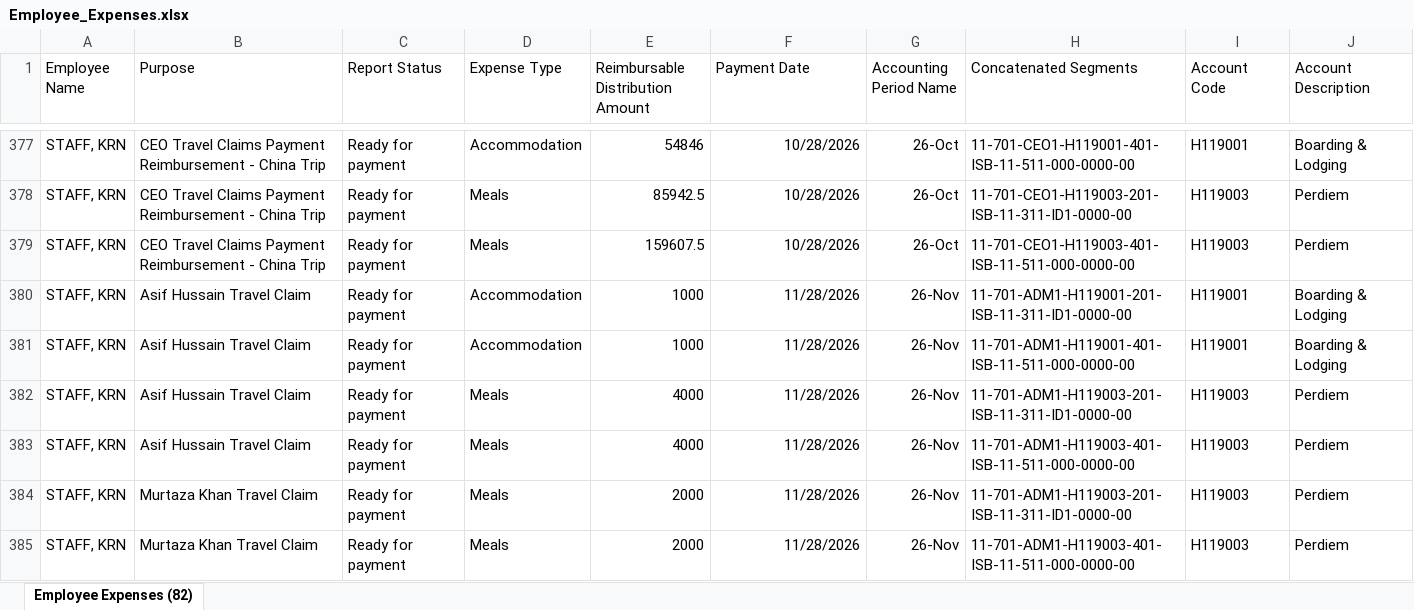
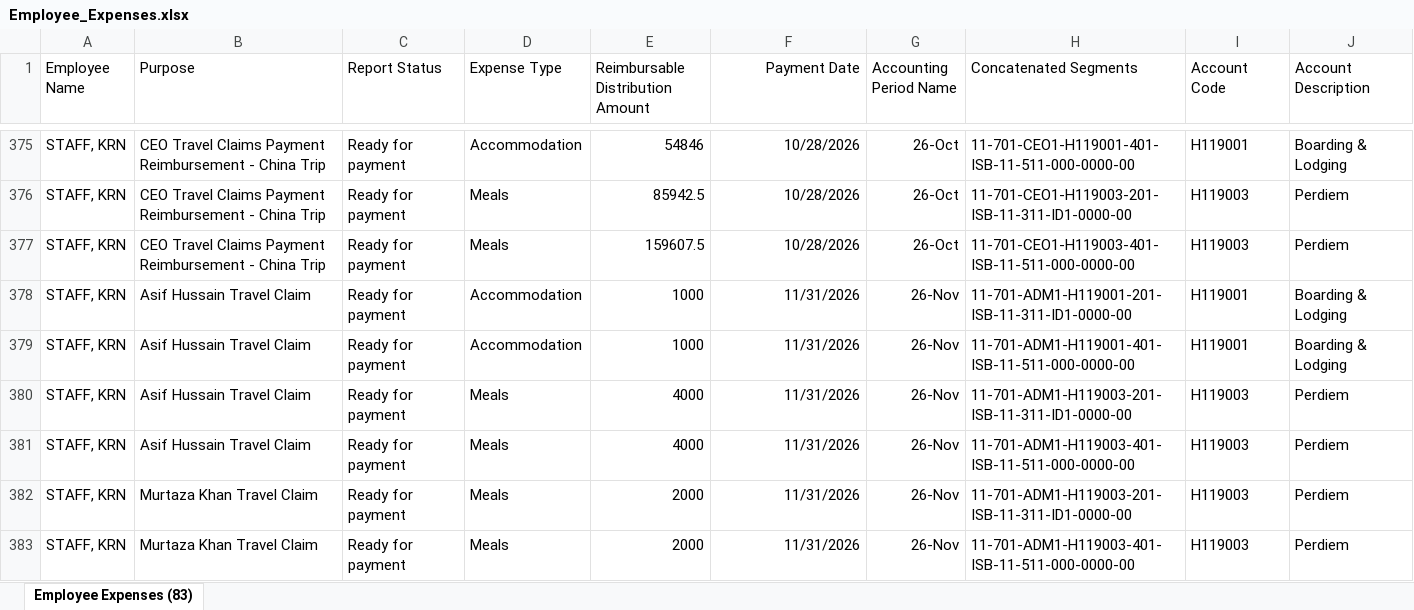
Before and after one commit to aneebahamid2000-alt/employee_expenses, an Excel workbook: data/Employee_Expenses.xlsx, sheet Employee Expenses (83), drawn as a sheet; only a part is shown, gaps mark what is left out; values as stored, in another font and other column widths than the file's, no borders; addresses are those after the commit; the diff covers the shown part only; the diff names each change by its address in the sheet, - before the commit and + after, or states it on an @@ line.

Commit message:
Add files via upload

```diff
--- a/data/Employee_Expenses.xlsx (sheet Employee Expenses (83))
+++ b/data/Employee_Expenses.xlsx (sheet Employee Expenses (83))
-sheet tab: Employee Expenses (82)
+sheet tab: Employee Expenses (83)
-F1 alignment: left
+F1 alignment: right
-F378:F383 (Payment Date): 11/28/2026
+F378:F383 (Payment Date): 11/31/2026
```
Also changed, not shown: 2 removed rows and 73 edited cells elsewhere in this sheet.
